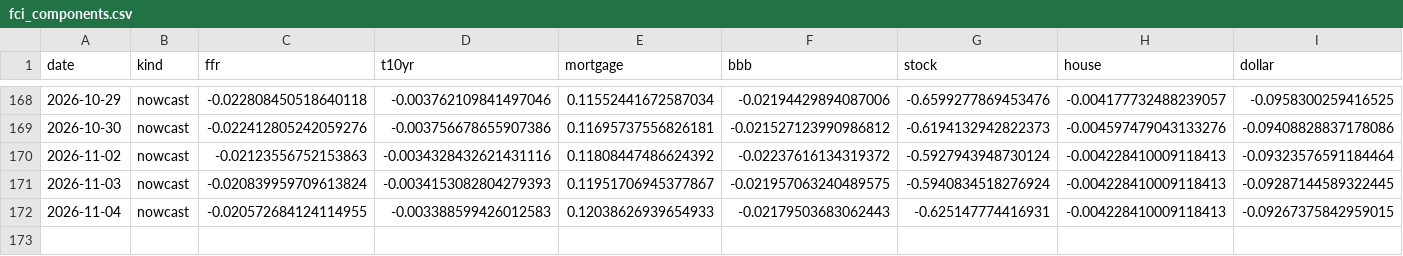
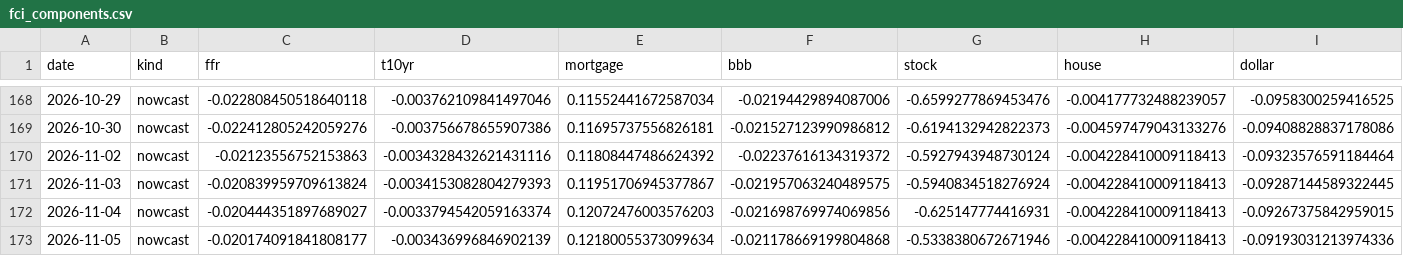
Before and after one commit to alp-simsek/fcistar, a CSV file: backend/data/output/fci_components.csv, drawn as a sheet; only a part is shown, gaps mark what is left out.

```diff
--- a/backend/data/output/fci_components.csv
+++ b/backend/data/output/fci_components.csv
@@ -171,2 +171,3 @@ date,kind,ffr,t10yr,mortgage,bbb,stock,house,dollar
 2026-11-03,nowcast,-0.020839959709613824,-0.0034153082804279393,0.11951706945377867,-0.021957063240489575,-0.5940834518276924,-0.004228410009118413,-0.09287144589322445
-2026-11-04,nowcast,-0.020572684124114955,-0.003388599426012583,0.12038626939654933,-0.02179503683062443,-0.625147774416931,-0.004228410009118413,-0.09267375842959015
+2026-11-04,nowcast,-0.020444351897689027,-0.0033794542059163374,0.12072476003576203,-0.021698769974069856,-0.625147774416931,-0.004228410009118413,-0.09267375842959015
+2026-11-05,nowcast,-0.020174091841808177,-0.003436996846902139,0.12180055373099634,-0.021178669199804868,-0.5338380672671946,-0.004228410009118413,-0.09193031213974336
```
Also changed, not shown: backend/data/output/fci_nowcast.csv, 1 other file.
